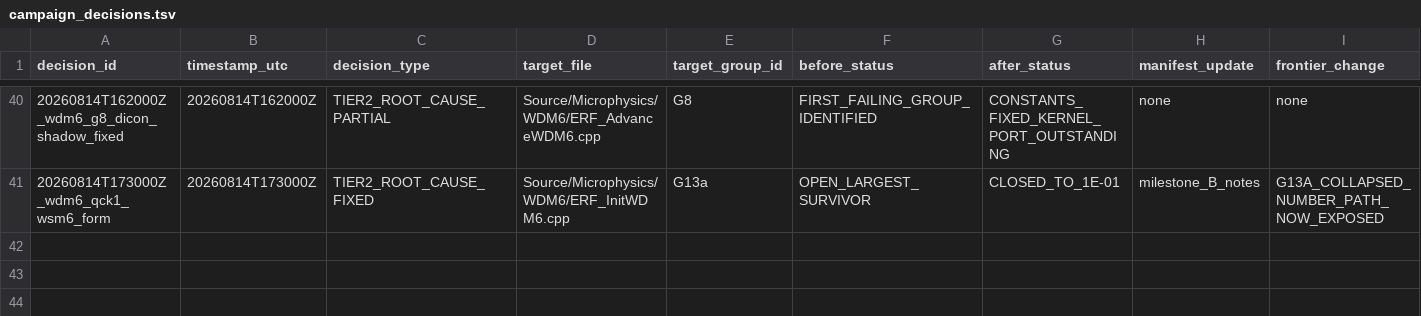
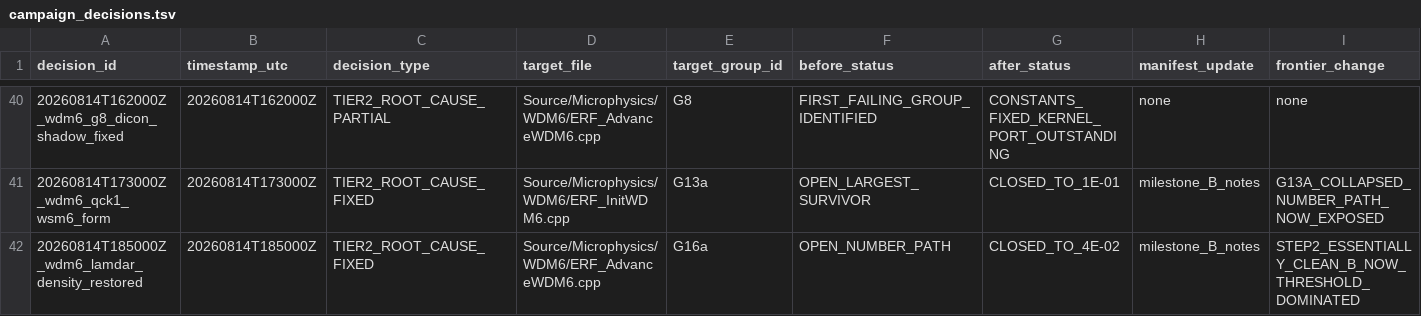
Before and after one commit to erf-model/ERF, a TSV file: Exec/.DevTests/fortran-to-cpp-microphysics/references/applications/wdm6/campaign_decisions.tsv, drawn as a sheet; only a part is shown, gaps mark what is left out; rows hold the shown columns only; the diff names each change by its address in the sheet, - before the commit and + after, or states it on an @@ line.

Commit message:
Record the lamdar density fix and the shift to threshold-dominated failure

```diff
--- a/Exec/.DevTests/fortran-to-cpp-microphysics/references/applications/wdm6/campaign_decisions.tsv
+++ b/Exec/.DevTests/fortran-to-cpp-microphysics/references/applications/wdm6/campaign_decisions.tsv
+row 42: 20260814T185000Z_wdm6_lamdar_density_restored | 20260814T185000Z | TIER2_ROOT_CAUSE_FIXED | Source/Microphysics/WDM6/ERF_AdvanceWDM6.cpp | G16a | OPEN_NUMBER_PATH | CLOSED_TO_4E-02 | milestone_B_notes | STEP2_ESSENTIALLY_CLEAN_B_NOW_THRESHOLD_DOMINATED
```
Also changed, not shown: Exec/.DevTests/fortran-to-cpp-microphysics/references/applications/wdm6/campaign_validation_manifest.tsv.
